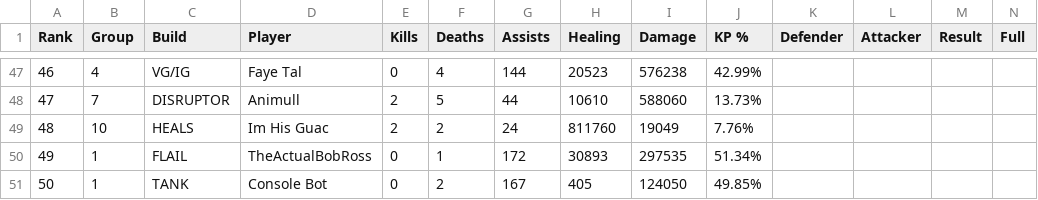
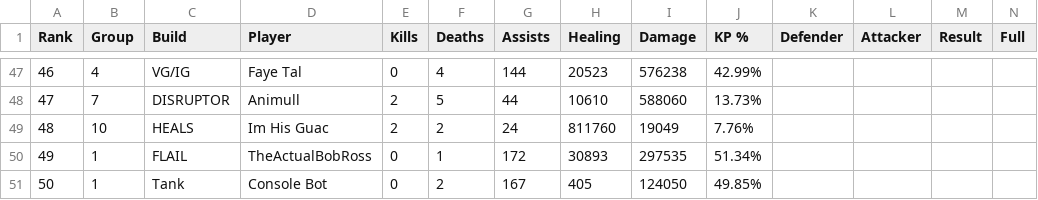
Before and after one commit to JabariWilliams/MG-War-App, a CSV file: public/MGvK6_01-15-26.csv, drawn as a sheet; only a part is shown, gaps mark what is left out.

Commit message:
Update MGvK6_01-15-26.csv

```diff
--- a/public/MGvK6_01-15-26.csv
+++ b/public/MGvK6_01-15-26.csv
@@ -50,2 +50,2 @@ Rank,Group,Build,Player,Kills,Deaths,Assists,Healing,Damage,KP %,Defender,Attack
 49,1,FLAIL,TheActualBobRoss,0,1,172,30893,297535,51.34%,,,,
-50,1,TANK,Console Bot,0,2,167,405,124050,49.85%,,,,
+50,1,Tank,Console Bot,0,2,167,405,124050,49.85%,,,,
```
